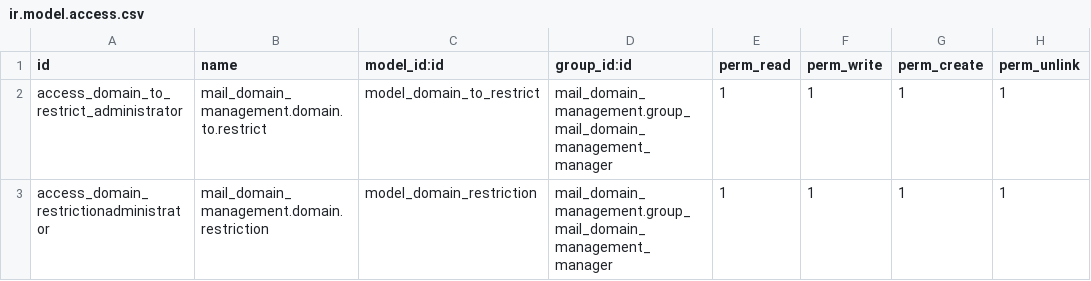
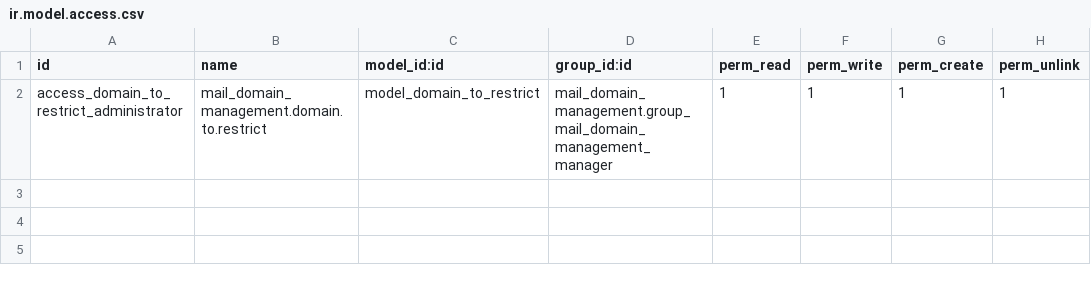
Before and after one commit to odoospace/mail_domain_magement-, a CSV file: security/ir.model.access.csv, drawn as a sheet.

Commit message:
Restrict mailing when creating

```diff
--- a/security/ir.model.access.csv
+++ b/security/ir.model.access.csv
@@ -2,2 +2 @@ id,name,model_id:id,group_id:id,perm_read,perm_write,perm_create,perm_unlink
 access_domain_to_restrict_administrator,mail_domain_management.domain.to.restrict,model_domain_to_restrict,mail_domain_management.group_mail_domain_management_manager,1,1,1,1
-access_domain_restrictionadministrator,mail_domain_management.domain.restriction,model_domain_restriction,mail_domain_management.group_mail_domain_management_manager,1,1,1,1
```
Also changed, not shown: 3 other files.
